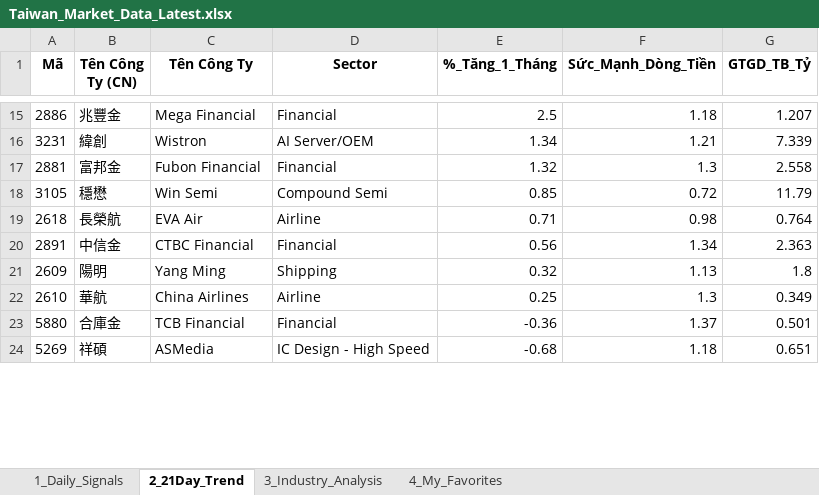
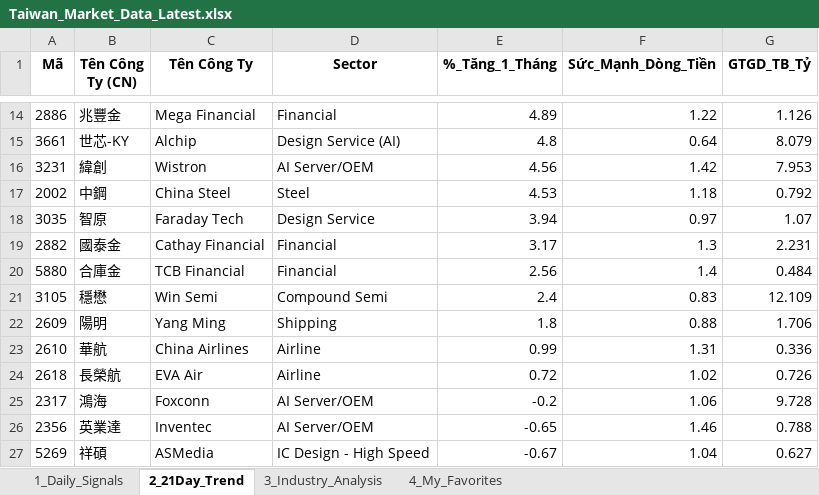
Before and after one commit to chipmoon/dashboard-tw, an Excel workbook: Taiwan_Market_Data_Latest.xlsx, sheet 2_21Day_Trend, drawn as a sheet; only a part is shown, gaps mark what is left out; values as stored, in another font and other column widths than the file's, no borders; removed rows and columns are numbered as before the commit, all else as after; the diff covers the shown part only; the diff names each change by its address in the sheet, - before the commit and + after, or states it on an @@ line.

```diff
--- a/Taiwan_Market_Data_Latest.xlsx (sheet 2_21Day_Trend)
+++ b/Taiwan_Market_Data_Latest.xlsx (sheet 2_21Day_Trend)
-E14 (%_Tăng_1_Tháng): 2.5
+E14 (%_Tăng_1_Tháng): 4.89
-F14 (Sức_Mạnh_Dòng_Tiền): 1.18
+F14 (Sức_Mạnh_Dòng_Tiền): 1.22
-G14 (GTGD_TB_Tỷ): 1.207
+G14 (GTGD_TB_Tỷ): 1.126
+row 15: 3661 | 世芯-KY | Alchip | Design Service (AI) | 4.8 | 0.64 | 8.079
-E16 (%_Tăng_1_Tháng): 1.34
+E16 (%_Tăng_1_Tháng): 4.56
-F16 (Sức_Mạnh_Dòng_Tiền): 1.21
+F16 (Sức_Mạnh_Dòng_Tiền): 1.42
-G16 (GTGD_TB_Tỷ): 7.339
+G16 (GTGD_TB_Tỷ): 7.953
-row 17: 2881 | 富邦金 | Fubon Financial | Financial | 1.32 | 1.3 | 2.558
+row 17: 2002 | 中鋼 | China Steel | Steel | 4.53 | 1.18 | 0.792
+row 18: 3035 | 智原 | Faraday Tech | Design Service | 3.94 | 0.97 | 1.07
+row 19: 2882 | 國泰金 | Cathay Financial | Financial | 3.17 | 1.3 | 2.231
+row 20: 5880 | 合庫金 | TCB Financial | Financial | 2.56 | 1.4 | 0.484
-E21 (%_Tăng_1_Tháng): 0.85
+E21 (%_Tăng_1_Tháng): 2.4
-F21 (Sức_Mạnh_Dòng_Tiền): 0.72
+F21 (Sức_Mạnh_Dòng_Tiền): 0.83
-G21 (GTGD_TB_Tỷ): 11.79
+G21 (GTGD_TB_Tỷ): 12.109
-row 19: 2618 | 長榮航 | EVA Air | Airline | 0.71 | 0.98 | 0.764
-row 20: 2891 | 中信金 | CTBC Financial | Financial | 0.56 | 1.34 | 2.363
-E22 (%_Tăng_1_Tháng): 0.32
+E22 (%_Tăng_1_Tháng): 1.8
-F22 (Sức_Mạnh_Dòng_Tiền): 1.13
+F22 (Sức_Mạnh_Dòng_Tiền): 0.88
-G22 (GTGD_TB_Tỷ): 1.8
+G22 (GTGD_TB_Tỷ): 1.706
-E23 (%_Tăng_1_Tháng): 0.25
+E23 (%_Tăng_1_Tháng): 0.99
-F23 (Sức_Mạnh_Dòng_Tiền): 1.3
+F23 (Sức_Mạnh_Dòng_Tiền): 1.31
-G23 (GTGD_TB_Tỷ): 0.349
+G23 (GTGD_TB_Tỷ): 0.336
-row 23: 5880 | 合庫金 | TCB Financial | Financial | -0.36 | 1.37 | 0.501
+row 24: 2618 | 長榮航 | EVA Air | Airline | 0.72 | 1.02 | 0.726
+row 25: 2317 | 鴻海 | Foxconn | AI Server/OEM | -0.2 | 1.06 | 9.728
+row 26: 2356 | 英業達 | Inventec | AI Server/OEM | -0.65 | 1.46 | 0.788
-E27 (%_Tăng_1_Tháng): -0.68
+E27 (%_Tăng_1_Tháng): -0.67
-F27 (Sức_Mạnh_Dòng_Tiền): 1.18
+F27 (Sức_Mạnh_Dòng_Tiền): 1.04
-G27 (GTGD_TB_Tỷ): 0.651
+G27 (GTGD_TB_Tỷ): 0.627
```
Also changed, not shown: 17 added rows, 21 removed rows and 58 edited cells elsewhere in this sheet, sheet 1_Daily_Signals, sheet 3_Industry_Analysis, sheet 4_My_Favorites.
